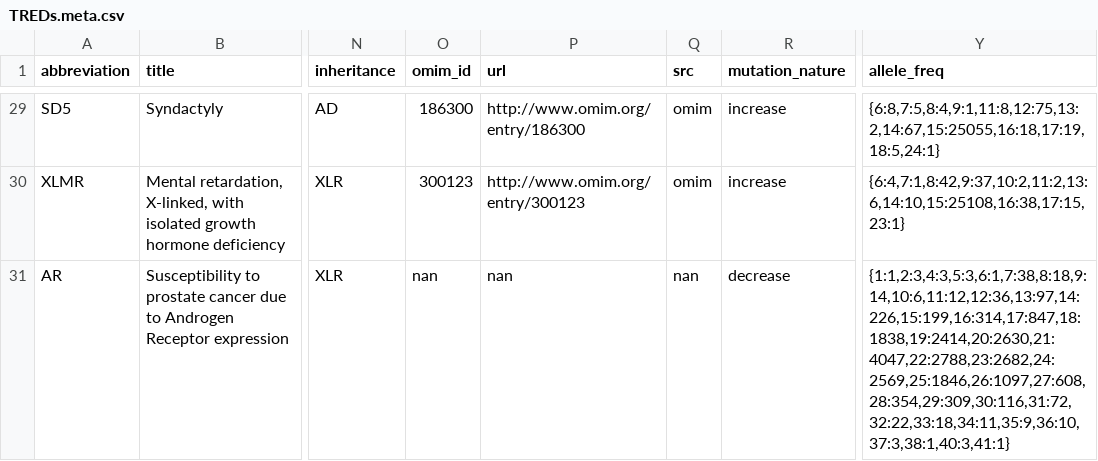
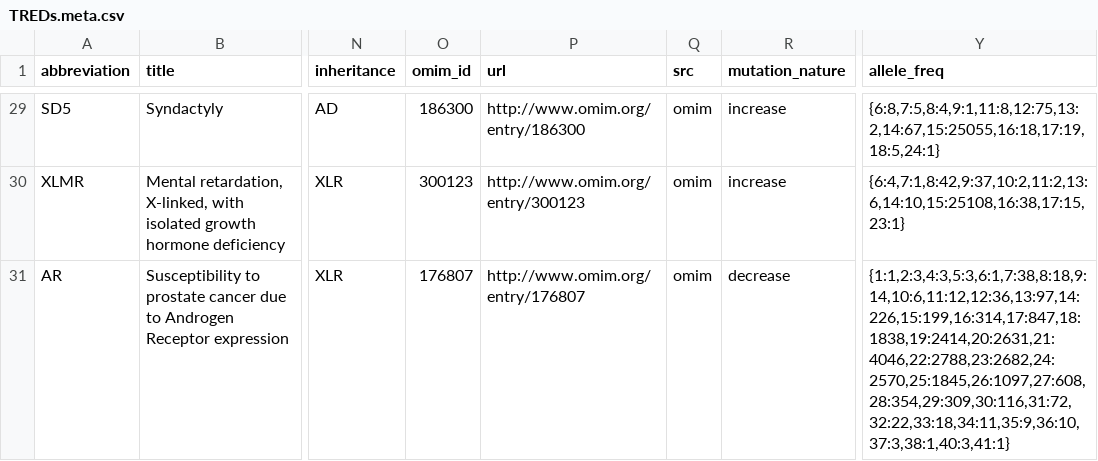
Before and after one commit to tanghaibao/jcvi, a CSV file: utils/data/TREDs.meta.csv, drawn as a sheet; only a part is shown, gaps mark what is left out; the diff covers the shown part only; the diff names each change by its address in the sheet, - before the commit and + after, or states it on an @@ line.

Commit message:
[utils] Update TREDs table

```diff
--- a/utils/data/TREDs.meta.csv
+++ b/utils/data/TREDs.meta.csv
-O31 (omim_id): nan
+O31 (omim_id): 176807
-P31 (url): nan
+P31 (url): http://www.omim.org/entry/176807
-Q31 (src): nan
+Q31 (src): omim
-Y31 (allele_freq): {1:1,2:3,4:3,5:3,6:1,7:38,8:18,9:14,10:6,11:12,12:36,13:97,14:226,15:199,16:314,17:847,18:1838,19:2414,20:2630,21:4047,22:2788,23:2682,24:2569,25:1846,26:1097,27:608,28:354,29:309,30:116,31:72,32:22,33:18,34:11,35:9,36:10,37:3,38:1,40:3,41:1}
+Y31 (allele_freq): {1:1,2:3,4:3,5:3,6:1,7:38,8:18,9:14,10:6,11:12,12:36,13:97,14:226,15:199,16:314,17:847,18:1838,19:2414,20:2631,21:4046,22:2788,23:2682,24:2570,25:1845,26:1097,27:608,28:354,29:309,30:116,31:72,32:22,33:18,34:11,35:9,36:10,37:3,38:1,40:3,41:1}
```
Also changed, not shown: 1 added row and 25 edited cells elsewhere in this file.
